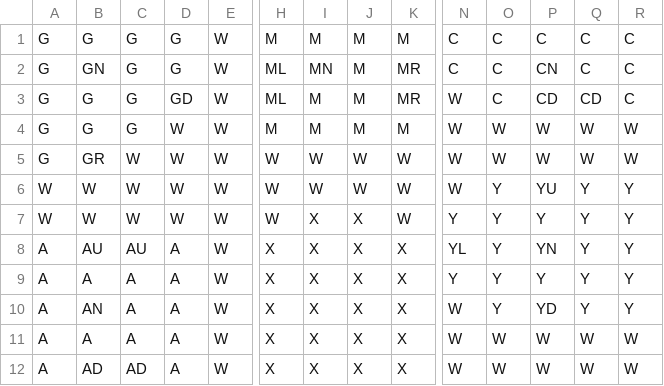
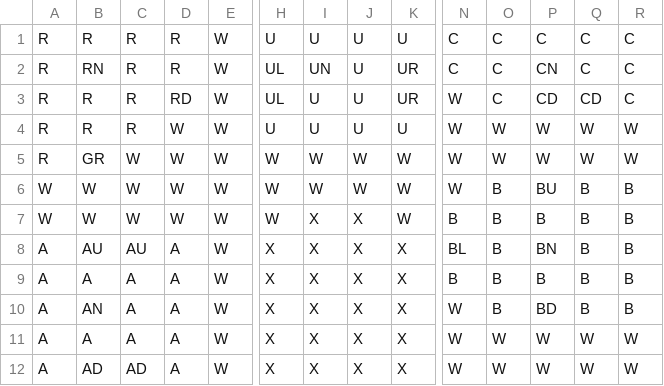
Before and after one commit to itsMartini/ClueGui, a CSV file: Layout.csv, drawn as a sheet; only a part is shown, gaps mark what is left out; the diff covers the shown part only; the diff names each change by its address in the sheet, - before the commit and + after, or states it on an @@ line.

```diff
--- a/Layout.csv
+++ b/Layout.csv
-A1:A5: G
+A1:A5: R
-B1: G
+B1: R
-C1:C4: G
+C1:C4: R
-D1:D2: G
+D1:D2: R
-H1: M
+H1: U
-I1: M
+I1: U
-J1:J4: M
+J1:J4: U
-K1: M
+K1: U
-B2: GN
+B2: RN
-H2:H3: ML
+H2:H3: UL
-I2: MN
+I2: UN
-K2:K3: MR
+K2:K3: UR
-B3:B4: G
+B3:B4: R
-D3: GD
+D3: RD
-I3:I4: M
+I3:I4: U
-H4: M
+H4: U
-K4: M
+K4: U
-O6:O10: Y
+O6:O10: B
-P6: YU
+P6: BU
-Q6:Q10: Y
+Q6:Q10: B
-R6:R10: Y
+R6:R10: B
-N7: Y
+N7: B
-P7: Y
+P7: B
-N8: YL
+N8: BL
-P8: YN
+P8: BN
-N9: Y
+N9: B
-P9: Y
+P9: B
-P10: YD
+P10: BD
```
Also changed, not shown: 3 added rows, 3 removed rows and 33 edited cells elsewhere in this file, clue_board.csv, 2 other files.
